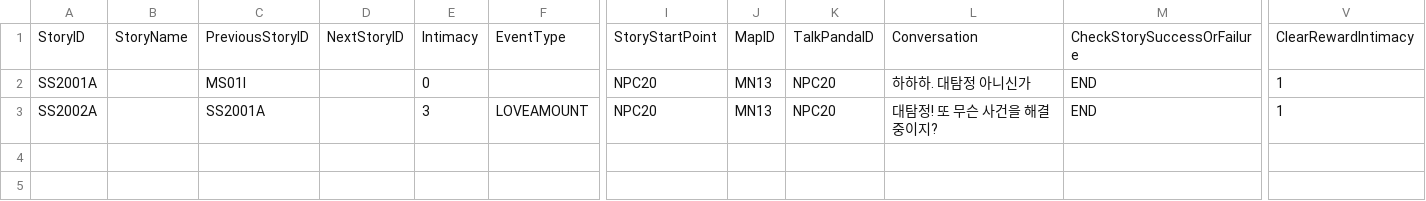
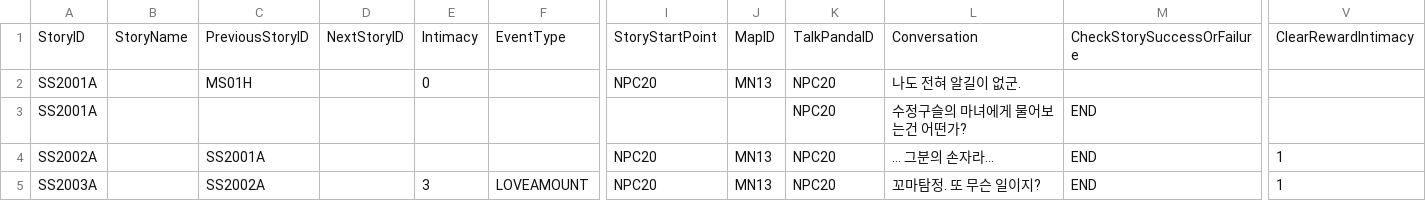
Before and after one commit to dlackdanr777/Project-Panda, a CSV file: Assets/Resources/NPCSideStory/NPC20.csv, drawn as a sheet; only a part is shown, gaps mark what is left out; addresses are those after the commit; rows hold the shown columns only; the diff names each change by its address in the sheet, - before the commit and + after, or states it on an @@ line.

Commit message:
[Fix] Story
깊은 숲, 낚시 풀 이미지 변경
스토리 종료 후 느낌표 뜨는 문제 수정
스토리 내용 변경
대나무 수집 개수&시간 줄임

```diff
--- a/Assets/Resources/NPCSideStory/NPC20.csv
+++ b/Assets/Resources/NPCSideStory/NPC20.csv
-C2: MS01I
+C2: MS01H
-L2: 하하하. 대탐정 아니신가
+L2: 나도 전혀 알길이 없군.
-M2: END
+M2: (empty)
-V2: 1
+V2: (empty)
+row 3: SS2001A |  |  |  |  |  |  |  | NPC20 | 수정구슬의 마녀에게 물어보는건 어떤가? | END
-E4: 3
+E4: (empty)
-F4: LOVEAMOUNT
+F4: (empty)
-L4: 대탐정! 또 무슨 사건을 해결중이지?
+L4: ... 그분의 손자라...
+row 5: SS2003A |  | SS2002A |  | 3 | LOVEAMOUNT | NPC20 | MN13 | NPC20 | 꼬마탐정. 또 무슨 일이지? | END | 1
```
Also changed, not shown: Assets/Resources/NPCSideStory/NPC28.csv, 49 other files.
